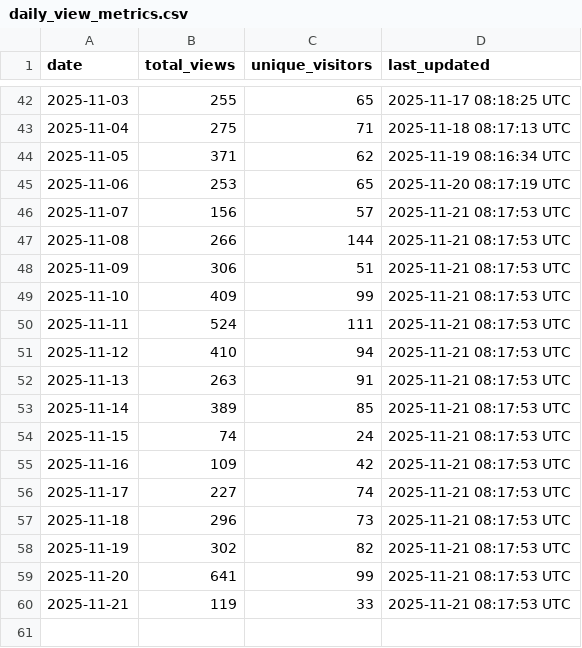
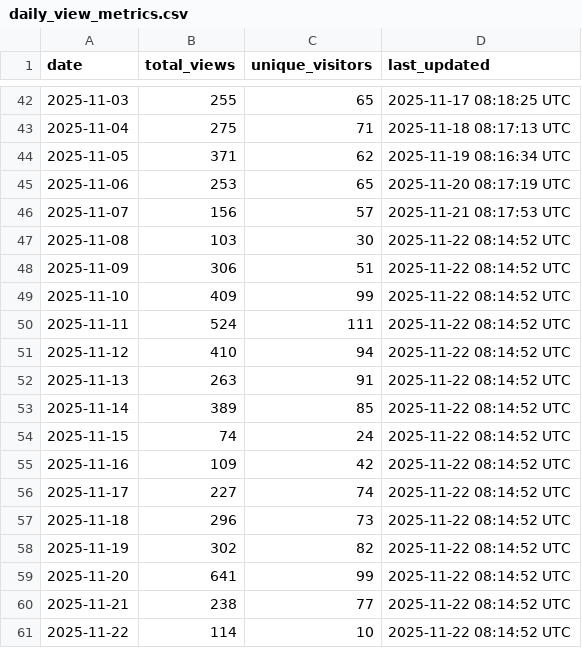
Before and after one commit to robotmcp/ros-mcp-server, a CSV file: .metrics/daily_view_metrics.csv, drawn as a sheet; only a part is shown, gaps mark what is left out.

```diff
--- a/.metrics/daily_view_metrics.csv
+++ b/.metrics/daily_view_metrics.csv
@@ -46,15 +46,16 @@ date,total_views,unique_visitors,last_updated
 2025-11-07,156,57,2025-11-21 08:17:53 UTC
-2025-11-08,266,144,2025-11-21 08:17:53 UTC
-2025-11-09,306,51,2025-11-21 08:17:53 UTC
-2025-11-10,409,99,2025-11-21 08:17:53 UTC
-2025-11-11,524,111,2025-11-21 08:17:53 UTC
-2025-11-12,410,94,2025-11-21 08:17:53 UTC
-2025-11-13,263,91,2025-11-21 08:17:53 UTC
-2025-11-14,389,85,2025-11-21 08:17:53 UTC
-2025-11-15,74,24,2025-11-21 08:17:53 UTC
-2025-11-16,109,42,2025-11-21 08:17:53 UTC
-2025-11-17,227,74,2025-11-21 08:17:53 UTC
-2025-11-18,296,73,2025-11-21 08:17:53 UTC
-2025-11-19,302,82,2025-11-21 08:17:53 UTC
-2025-11-20,641,99,2025-11-21 08:17:53 UTC
-2025-11-21,119,33,2025-11-21 08:17:53 UTC
+2025-11-08,103,30,2025-11-22 08:14:52 UTC
+2025-11-09,306,51,2025-11-22 08:14:52 UTC
+2025-11-10,409,99,2025-11-22 08:14:52 UTC
+2025-11-11,524,111,2025-11-22 08:14:52 UTC
+2025-11-12,410,94,2025-11-22 08:14:52 UTC
+2025-11-13,263,91,2025-11-22 08:14:52 UTC
+2025-11-14,389,85,2025-11-22 08:14:52 UTC
+2025-11-15,74,24,2025-11-22 08:14:52 UTC
+2025-11-16,109,42,2025-11-22 08:14:52 UTC
+2025-11-17,227,74,2025-11-22 08:14:52 UTC
+2025-11-18,296,73,2025-11-22 08:14:52 UTC
+2025-11-19,302,82,2025-11-22 08:14:52 UTC
+2025-11-20,641,99,2025-11-22 08:14:52 UTC
+2025-11-21,238,77,2025-11-22 08:14:52 UTC
+2025-11-22,114,10,2025-11-22 08:14:52 UTC
```
Also changed, not shown: .metrics/rolling_14d_view_metrics.csv.
